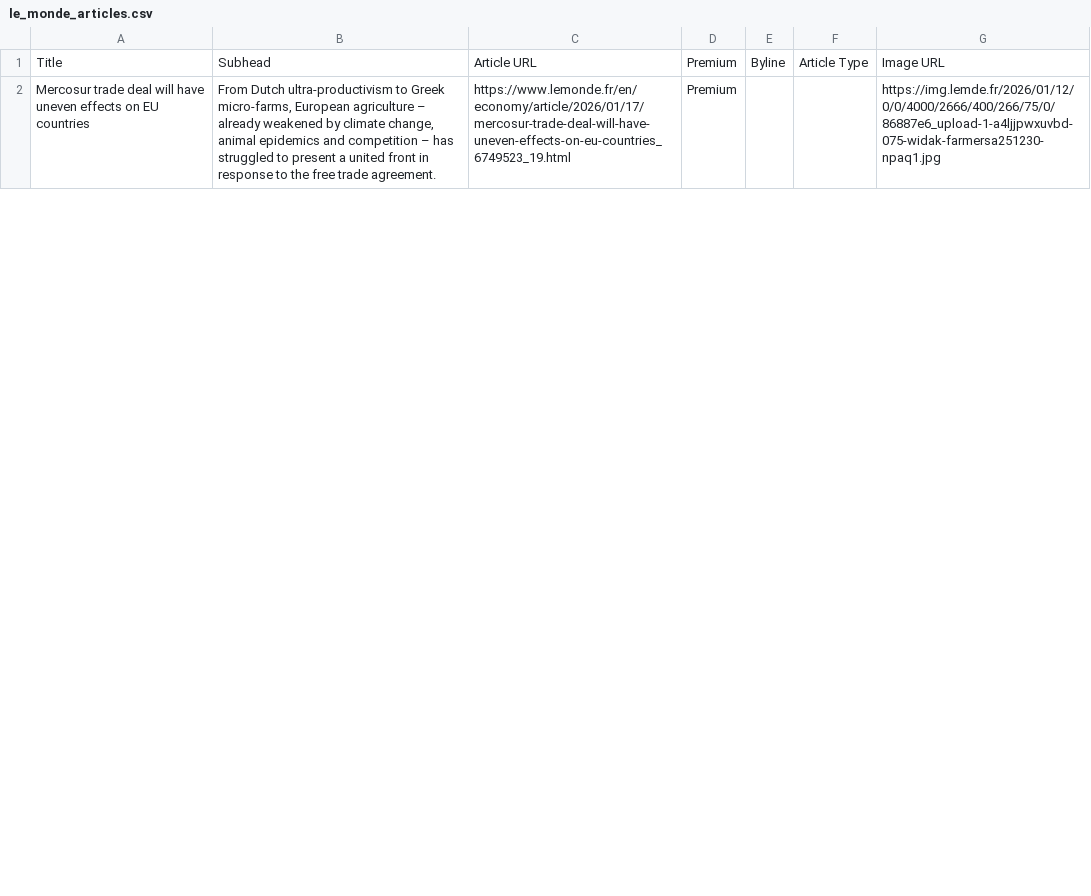
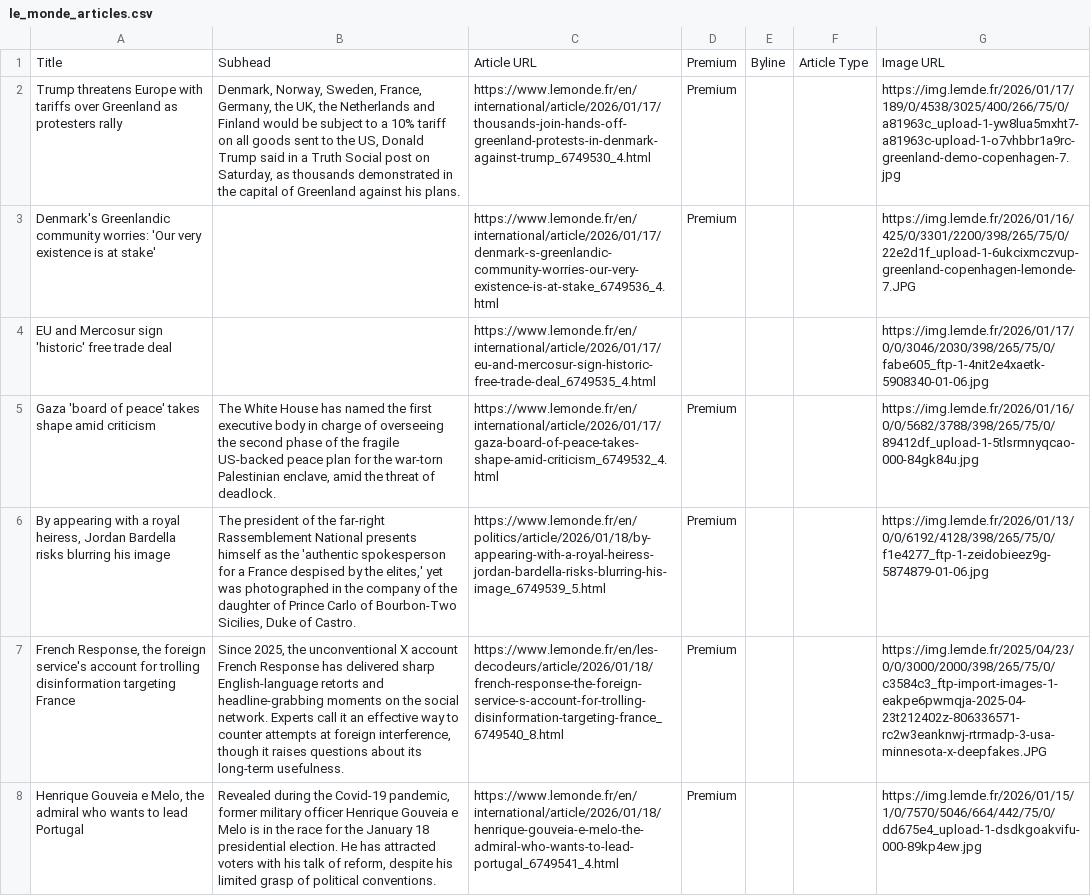
Before and after one commit to XiumeiDong/homework-07, a CSV file: le_monde_articles.csv, drawn as a sheet; only a part is shown; addresses are those after the commit; the diff covers the shown part only; the diff names each change by its address in the sheet, - before the commit and + after, or states it on an @@ line.

```diff
--- a/le_monde_articles.csv
+++ b/le_monde_articles.csv
+row 2: Trump threatens Europe with tariffs over Greenland as protesters rally | Denmark, Norway, Sweden, France, Germany, the UK, the Netherlands and Finland would be subject to a 10% tariff on all goods sent to the US, Donald Trump said in a Truth Social post on Saturday, as thousands demonstrated in the capital of Greenland against his plans. | https://www.lemonde.fr/en/international/article/2026/01/17/thousands-join-hands-off-greenland-protests-in-denmark-against-trump_6749530_4.html | Premium |  |  | https://img.lemde.fr/2026/01/17/189/0/4538/3025/400/266/75/0/a81963c_upload-1-yw8lua5mxht7-a81963c-upload-1-o7vhbbr1a9rc-greenland-demo-copenhagen-7.jpg
+row 3: Denmark's Greenlandic community worries: 'Our very existence is at stake' |  | https://www.lemonde.fr/en/international/article/2026/01/17/denmark-s-greenlandic-community-worries-our-very-existence-is-at-stake_6749536_4.html | Premium |  |  | https://img.lemde.fr/2026/01/16/425/0/3301/2200/398/265/75/0/22e2d1f_upload-1-6ukcixmczvup-greenland-copenhagen-lemonde-7.JPG
+row 4: EU and Mercosur sign 'historic' free trade deal |  | https://www.lemonde.fr/en/international/article/2026/01/17/eu-and-mercosur-sign-historic-free-trade-deal_6749535_4.html |  |  |  | https://img.lemde.fr/2026/01/17/0/0/3046/2030/398/265/75/0/fabe605_ftp-1-4nit2e4xaetk-5908340-01-06.jpg
+row 5: Gaza 'board of peace' takes shape amid criticism | The White House has named the first executive body in charge of overseeing the second phase of the fragile US-backed peace plan for the war-torn Palestinian enclave, amid the threat of deadlock. | https://www.lemonde.fr/en/international/article/2026/01/17/gaza-board-of-peace-takes-shape-amid-criticism_6749532_4.html | Premium |  |  | https://img.lemde.fr/2026/01/16/0/0/5682/3788/398/265/75/0/89412df_upload-1-5tlsrmnyqcao-000-84gk84u.jpg
+row 6: By appearing with a royal heiress, Jordan Bardella risks blurring his image | The president of the far-right Rassemblement National presents himself as the 'authentic spokesperson for a France despised by the elites,' yet was photographed in the company of the daughter of Prince Carlo of Bourbon-Two Sicilies, Duke of Castro. | https://www.lemonde.fr/en/politics/article/2026/01/18/by-appearing-with-a-royal-heiress-jordan-bardella-risks-blurring-his-image_6749539_5.html | Premium |  |  | https://img.lemde.fr/2026/01/13/0/0/6192/4128/398/265/75/0/f1e4277_ftp-1-zeidobieez9g-5874879-01-06.jpg
+row 7: French Response, the foreign service's account for trolling disinformation targeting France | Since 2025, the unconventional X account French Response has delivered sharp English-language retorts and headline-grabbing moments on the social network. Experts call it an effective way to counter attempts at foreign interference, though it raises questions about its long-term usefulness. | https://www.lemonde.fr/en/les-decodeurs/article/2026/01/18/french-response-the-foreign-service-s-account-for-trolling-disinformation-targeting-france_6749540_8.html | Premium |  |  | https://img.lemde.fr/2025/04/23/0/0/3000/2000/398/265/75/0/c3584c3_ftp-import-images-1-eakpe6pwmqja-2025-04-23t212402z-806336571-rc2w3eanknwj-rtrmadp-3-usa-minnesota-x-deepfakes.JPG
-A8: Mercosur trade deal will have uneven effects on EU countries
+A8: Henrique Gouveia e Melo, the admiral who wants to lead Portugal
-B8: From Dutch ultra-productivism to Greek micro-farms, European agriculture – already weakened by climate change, animal epidemics and competition – has struggled to present a united front in response to the free trade agreement.
+B8: Revealed during the Covid-19 pandemic, former military officer Henrique Gouveia e Melo is in the race for the January 18 presidential election. He has attracted voters with his talk of reform, despite his limited grasp of political conventions.
-C8: https://www.lemonde.fr/en/economy/article/2026/01/17/mercosur-trade-deal-will-have-uneven-effects-on-eu-countries_6749523_19.html
+C8: https://www.lemonde.fr/en/international/article/2026/01/18/henrique-gouveia-e-melo-the-admiral-who-wants-to-lead-portugal_6749541_4.html
-G8: https://img.lemde.fr/2026/01/12/0/0/4000/2666/400/266/75/0/86887e6_upload-1-a4ljjpwxuvbd-075-widak-farmersa251230-npaq1.jpg
+G8: https://img.lemde.fr/2026/01/15/1/0/7570/5046/664/442/75/0/dd675e4_upload-1-dsdkgoakvifu-000-89kp4ew.jpg
```
Also changed, not shown: 11 added rows, 17 removed rows and 14 edited cells elsewhere in this file.
